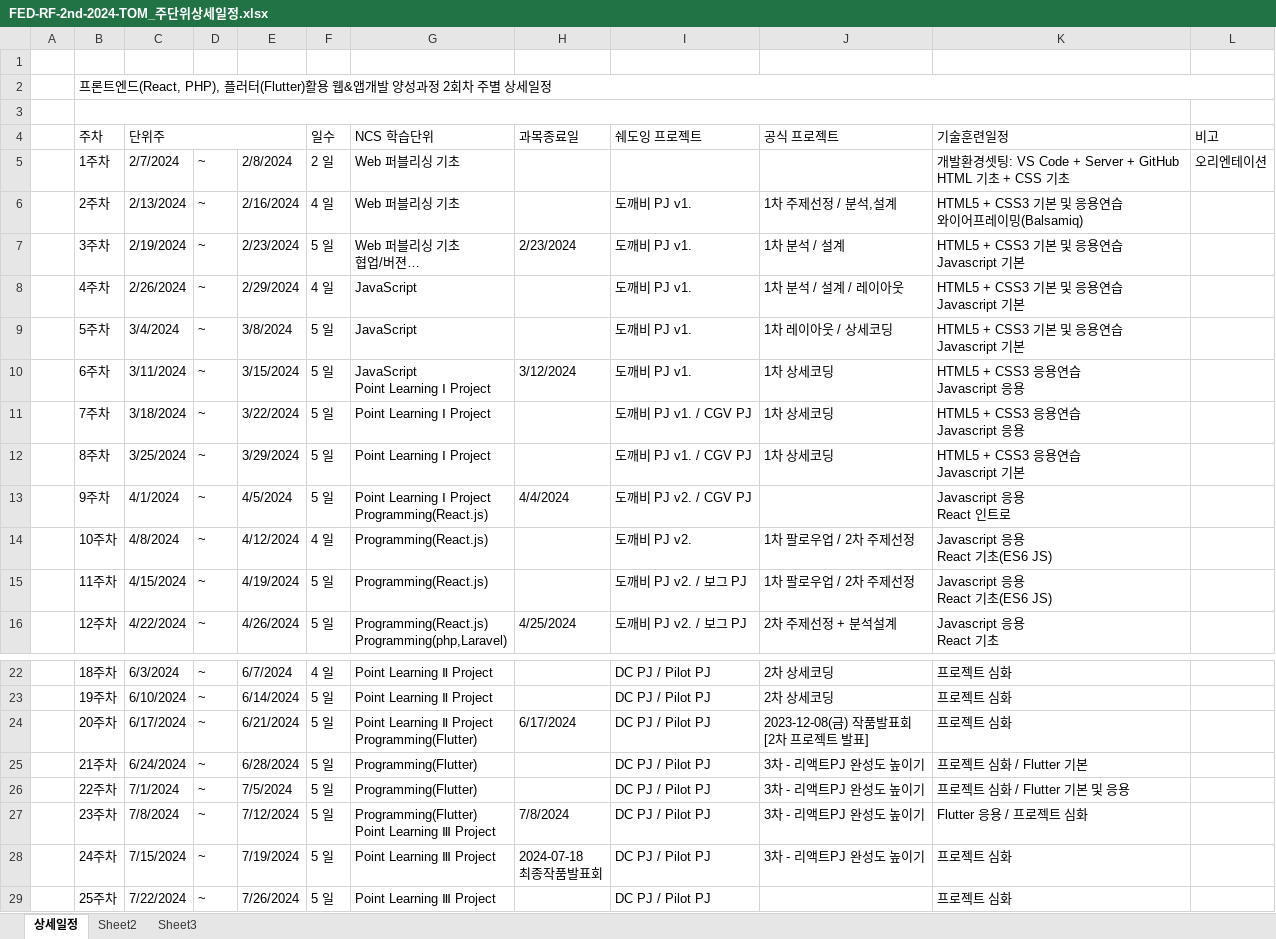
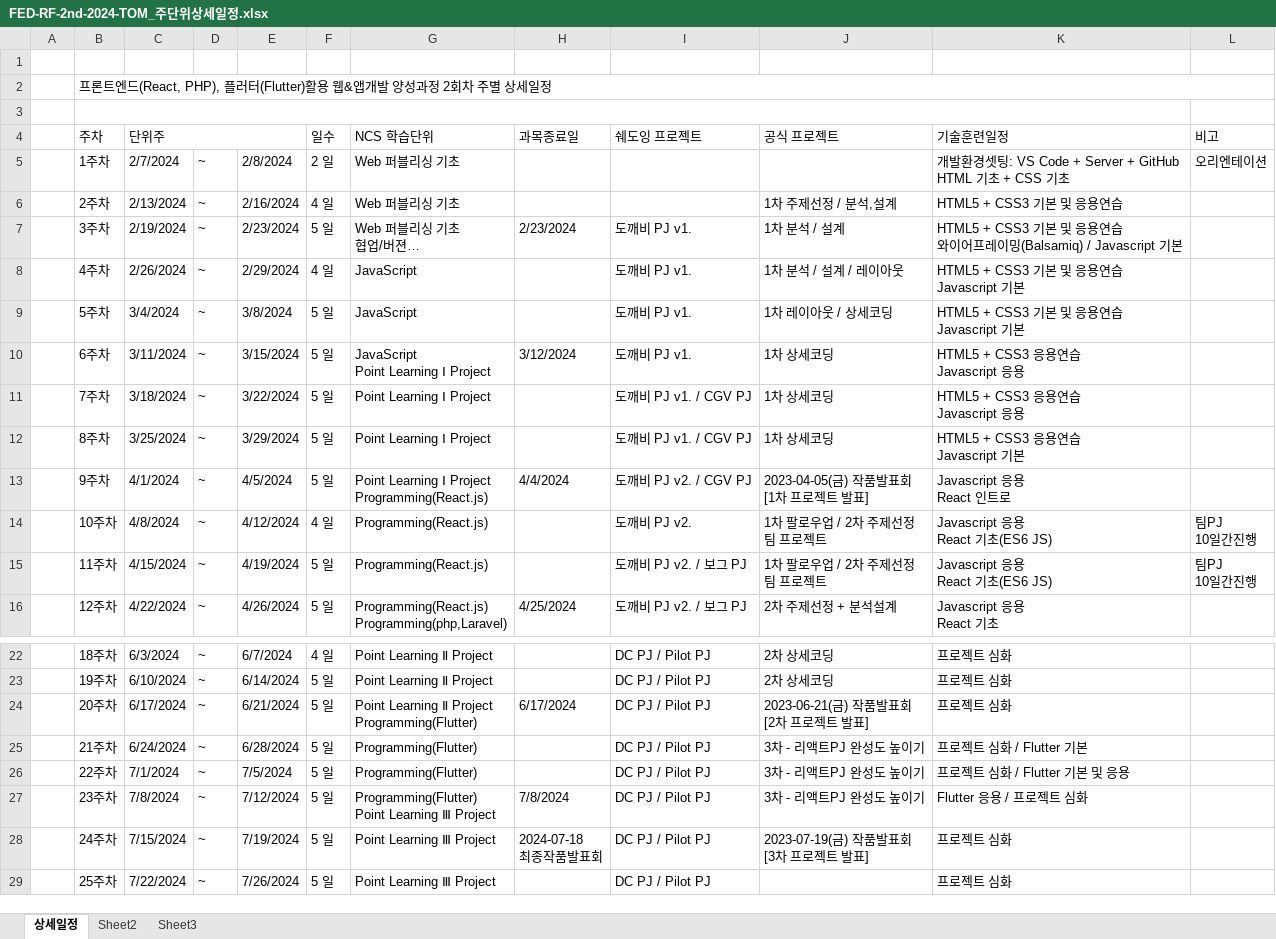
Before and after one commit to nyx-430/FED-RF-2nd-Lee_su_jin, an Excel workbook: 000.커리큐럼/주단위상세일정엑셀/FED-RF-2nd-2024-TOM_주단위상세일정.xlsx, sheet 상세일정, drawn as a sheet; only a part is shown, gaps mark what is left out; long unchanged cells end in …; values as stored, in another font and other column widths than the file's, no cell formats; ↵ is a line break in a cell; the diff names each change by its address in the sheet, - before the commit and + after, or states it on an @@ line.

```diff
--- a/000.커리큐럼/주단위상세일정엑셀/FED-RF-2nd-2024-TOM_주단위상세일정.xlsx (sheet 상세일정)
+++ b/000.커리큐럼/주단위상세일정엑셀/FED-RF-2nd-2024-TOM_주단위상세일정.xlsx (sheet 상세일정)
-I6 (쉐도잉 프로젝트): 도깨비 PJ v1.
+I6 (쉐도잉 프로젝트): (empty)
-K6 (기술훈련일정): HTML5 + CSS3 기본 및 응용연습 ↵ 와이어프레이밍(Balsamiq)
+K6 (기술훈련일정): HTML5 + CSS3 기본 및 응용연습
-K7 (기술훈련일정): …용연습 ↵ Javascript 기본
+K7 (기술훈련일정): …용연습 ↵ 와이어프레이밍(Balsamiq) / Javascript 기본
-J13 (공식 프로젝트): (empty)
+J13 (공식 프로젝트): 2023-04-05(금) 작품발표회 ↵ [1차 프로젝트 발표]
-J14:J15 (공식 프로젝트): 1차 팔로우업 / 2차 주제선정
+J14:J15 (공식 프로젝트): 1차 팔로우업 / 2차 주제선정 ↵ 팀 프로젝트
-L14:L15 (비고): (empty)
+L14:L15 (비고): 팀PJ ↵ 10일간진행
-J24 (공식 프로젝트): 2023-12-08(금) 작품발표회 ↵ [2차 프로젝트 발표]
+J24 (공식 프로젝트): 2023-06-21(금) 작품발표회 ↵ [2차 프로젝트 발표]
-J28 (공식 프로젝트): 3차 - 리액트PJ 완성도 높이기
+J28 (공식 프로젝트): 2023-07-19(금) 작품발표회 ↵ [3차 프로젝트 발표]
```
Also changed, not shown: cell formats, 6 other files.
